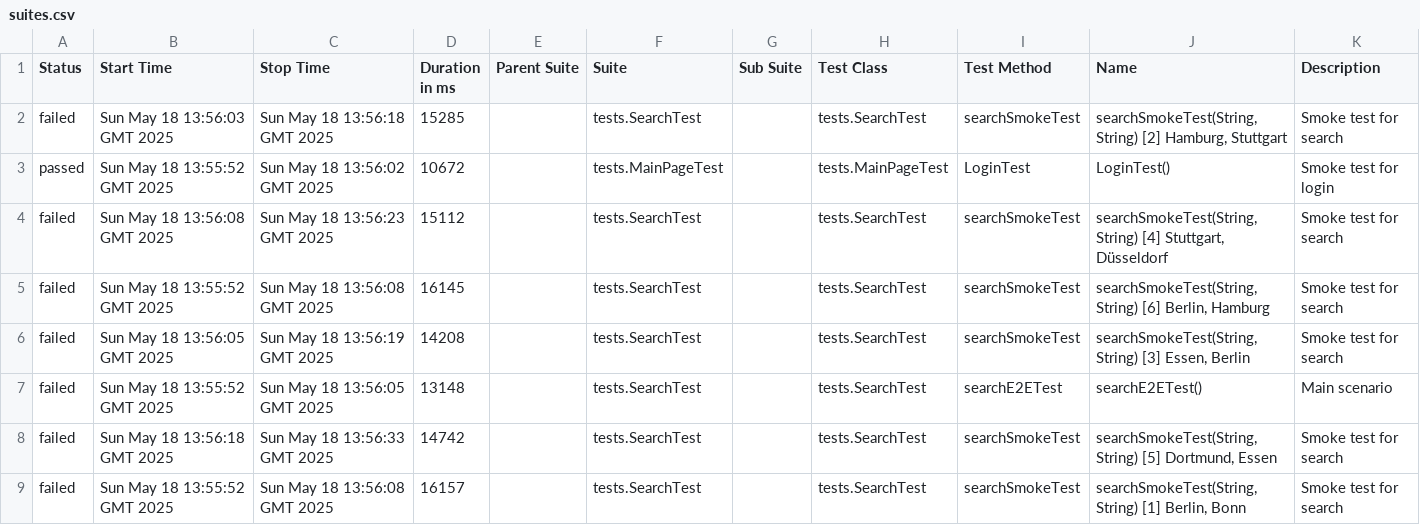
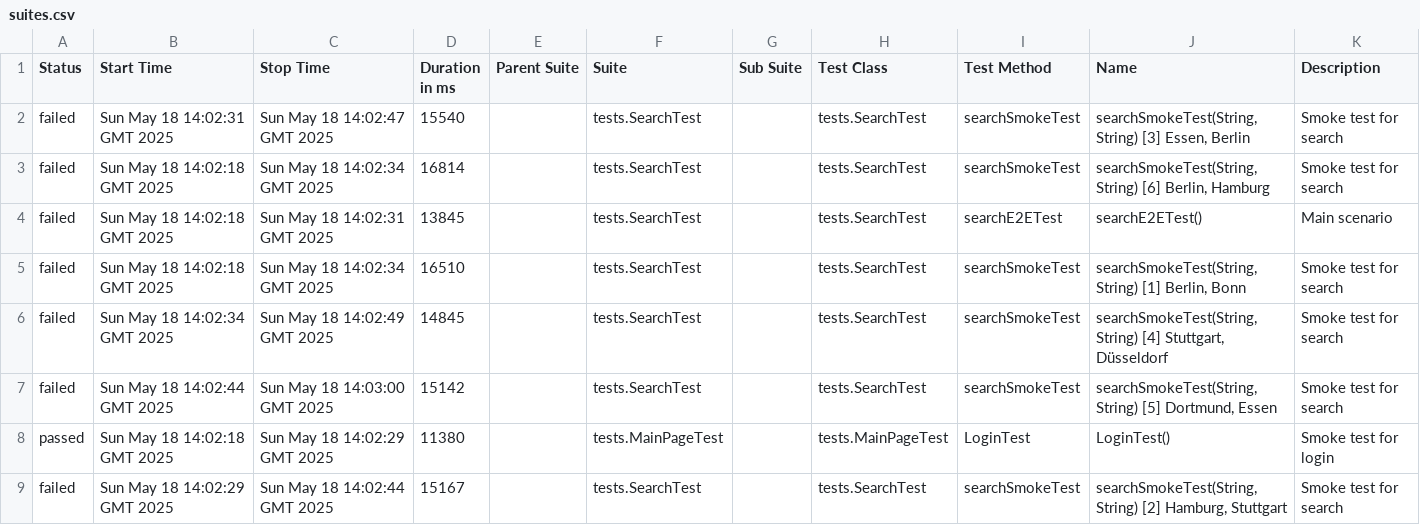
Before and after one commit to Leontievna/UIAutomationDB, a CSV file: 65/data/suites.csv, drawn as a sheet.

```diff
--- a/65/data/suites.csv
+++ b/65/data/suites.csv
@@ -1,9 +1,9 @@
 "Status","Start Time","Stop Time","Duration in ms","Parent Suite","Suite","Sub Suite","Test Class","Test Method","Name","Description"
-"failed","Sun May 18 13:56:03 GMT 2025","Sun May 18 13:56:18 GMT 2025","15285","","tests.SearchTest","","tests.SearchTest","searchSmokeTest","searchSmokeTest(String, String) [2] Hamburg, Stuttgart","Smoke test for search"
-"passed","Sun May 18 13:55:52 GMT 2025","Sun May 18 13:56:02 GMT 2025","10672","","tests.MainPageTest","","tests.MainPageTest","LoginTest","LoginTest()","Smoke test for login"
-"failed","Sun May 18 13:56:08 GMT 2025","Sun May 18 13:56:23 GMT 2025","15112","","tests.SearchTest","","tests.SearchTest","searchSmokeTest","searchSmokeTest(String, String) [4] Stuttgart, Düsseldorf","Smoke test for search"
-"failed","Sun May 18 13:55:52 GMT 2025","Sun May 18 13:56:08 GMT 2025","16145","","tests.SearchTest","","tests.SearchTest","searchSmokeTest","searchSmokeTest(String, String) [6] Berlin, Hamburg","Smoke test for search"
-"failed","Sun May 18 13:56:05 GMT 2025","Sun May 18 13:56:19 GMT 2025","14208","","tests.SearchTest","","tests.SearchTest","searchSmokeTest","searchSmokeTest(String, String) [3] Essen, Berlin","Smoke test for search"
-"failed","Sun May 18 13:55:52 GMT 2025","Sun May 18 13:56:05 GMT 2025","13148","","tests.SearchTest","","tests.SearchTest","searchE2ETest","searchE2ETest()","Main scenario"
-"failed","Sun May 18 13:56:18 GMT 2025","Sun May 18 13:56:33 GMT 2025","14742","","tests.SearchTest","","tests.SearchTest","searchSmokeTest","searchSmokeTest(String, String) [5] Dortmund, Essen","Smoke test for search"
-"failed","Sun May 18 13:55:52 GMT 2025","Sun May 18 13:56:08 GMT 2025","16157","","tests.SearchTest","","tests.SearchTest","searchSmokeTest","searchSmokeTest(String, String) [1] Berlin, Bonn","Smoke test for search"
+"failed","Sun May 18 14:02:31 GMT 2025","Sun May 18 14:02:47 GMT 2025","15540","","tests.SearchTest","","tests.SearchTest","searchSmokeTest","searchSmokeTest(String, String) [3] Essen, Berlin","Smoke test for search"
+"failed","Sun May 18 14:02:18 GMT 2025","Sun May 18 14:02:34 GMT 2025","16814","","tests.SearchTest","","tests.SearchTest","searchSmokeTest","searchSmokeTest(String, String) [6] Berlin, Hamburg","Smoke test for search"
+"failed","Sun May 18 14:02:18 GMT 2025","Sun May 18 14:02:31 GMT 2025","13845","","tests.SearchTest","","tests.SearchTest","searchE2ETest","searchE2ETest()","Main scenario"
+"failed","Sun May 18 14:02:18 GMT 2025","Sun May 18 14:02:34 GMT 2025","16510","","tests.SearchTest","","tests.SearchTest","searchSmokeTest","searchSmokeTest(String, String) [1] Berlin, Bonn","Smoke test for search"
+"failed","Sun May 18 14:02:34 GMT 2025","Sun May 18 14:02:49 GMT 2025","14845","","tests.SearchTest","","tests.SearchTest","searchSmokeTest","searchSmokeTest(String, String) [4] Stuttgart, Düsseldorf","Smoke test for search"
+"failed","Sun May 18 14:02:44 GMT 2025","Sun May 18 14:03:00 GMT 2025","15142","","tests.SearchTest","","tests.SearchTest","searchSmokeTest","searchSmokeTest(String, String) [5] Dortmund, Essen","Smoke test for search"
+"passed","Sun May 18 14:02:18 GMT 2025","Sun May 18 14:02:29 GMT 2025","11380","","tests.MainPageTest","","tests.MainPageTest","LoginTest","LoginTest()","Smoke test for login"
+"failed","Sun May 18 14:02:29 GMT 2025","Sun May 18 14:02:44 GMT 2025","15167","","tests.SearchTest","","tests.SearchTest","searchSmokeTest","searchSmokeTest(String, String) [2] Hamburg, Stuttgart","Smoke test for search"
```
Also changed, not shown: 41 other files.
